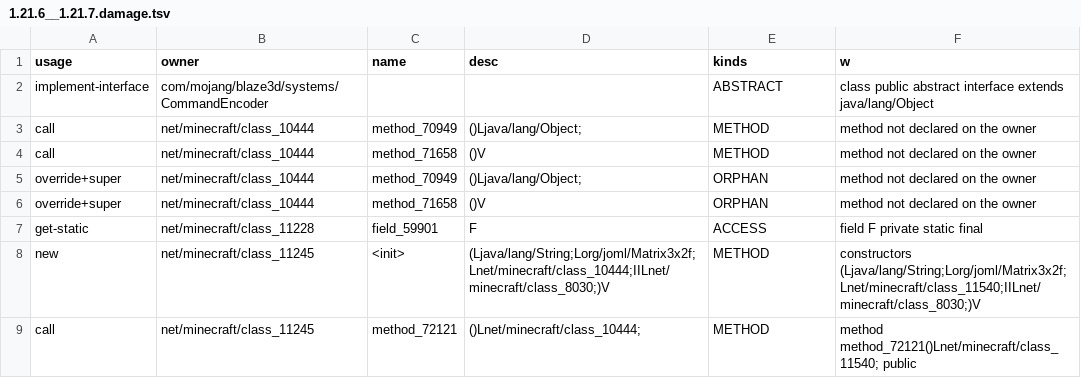
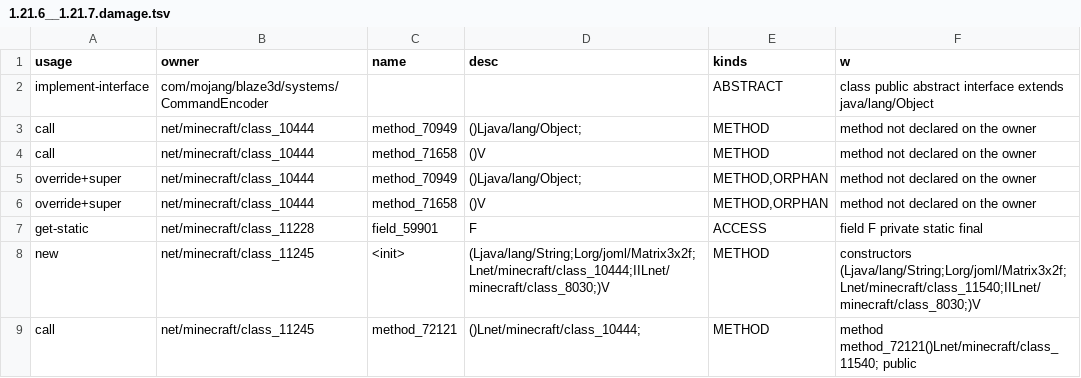
Before and after one commit to dextawa/CenturyBridge, a TSV file: core/segments/damage/1.21.6__1.21.7.damage.tsv, drawn as a sheet.

```diff
--- a/core/segments/damage/1.21.6__1.21.7.damage.tsv
+++ b/core/segments/damage/1.21.6__1.21.7.damage.tsv
@@ -4,4 +4,4 @@ call	net/minecraft/class_10444	method_70949	()Ljava/lang/Object;	METHOD	method n
 call	net/minecraft/class_10444	method_71658	()V	METHOD	method not declared on the owner
-override+super	net/minecraft/class_10444	method_70949	()Ljava/lang/Object;	ORPHAN	method not declared on the owner
-override+super	net/minecraft/class_10444	method_71658	()V	ORPHAN	method not declared on the owner
+override+super	net/minecraft/class_10444	method_70949	()Ljava/lang/Object;	METHOD,ORPHAN	method not declared on the owner
+override+super	net/minecraft/class_10444	method_71658	()V	METHOD,ORPHAN	method not declared on the owner
 get-static	net/minecraft/class_11228	field_59901	F	ACCESS	field F private static final
```
Also changed, not shown: core/segments/damage/1.21.9__1.21.10.damage.tsv, core/segments/damage/1.21__1.21.1.damage.tsv, 12 other files.
